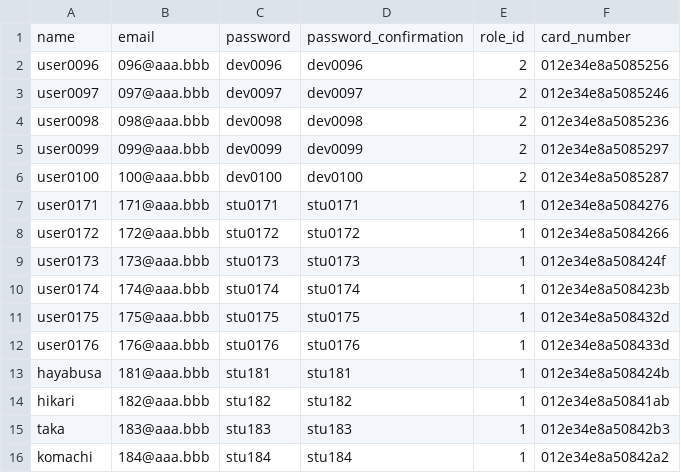
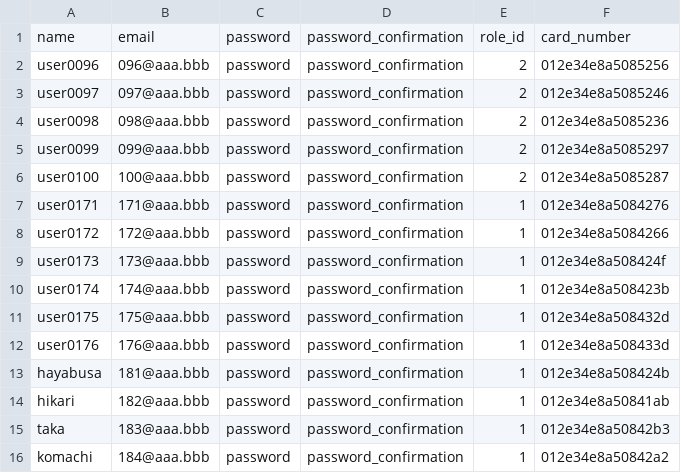
Before and after one commit to ShintakuNobuhiro/rails_gungun, a CSV file: db/seeds/production/users.csv, drawn as a sheet.

Commit message:
パスワード非公開化

```diff
--- a/db/seeds/production/users.csv
+++ b/db/seeds/production/users.csv
@@ -1,16 +1,16 @@
 name,email,password,password_confirmation,role_id,card_number
-user0096,096@aaa.bbb,dev0096,dev0096,2,012e34e8a5085256
-user0097,097@aaa.bbb,dev0097,dev0097,2,012e34e8a5085246
-user0098,098@aaa.bbb,dev0098,dev0098,2,012e34e8a5085236
-user0099,099@aaa.bbb,dev0099,dev0099,2,012e34e8a5085297
-user0100,100@aaa.bbb,dev0100,dev0100,2,012e34e8a5085287
-user0171,171@aaa.bbb,stu0171,stu0171,1,012e34e8a5084276
-user0172,172@aaa.bbb,stu0172,stu0172,1,012e34e8a5084266
-user0173,173@aaa.bbb,stu0173,stu0173,1,012e34e8a508424f
-user0174,174@aaa.bbb,stu0174,stu0174,1,012e34e8a508423b
-user0175,175@aaa.bbb,stu0175,stu0175,1,012e34e8a508432d
-user0176,176@aaa.bbb,stu0176,stu0176,1,012e34e8a508433d
-hayabusa,181@aaa.bbb,stu181,stu181,1,012e34e8a508424b
-hikari,182@aaa.bbb,stu182,stu182,1,012e34e8a50841ab
-taka,183@aaa.bbb,stu183,stu183,1,012e34e8a50842b3
-komachi,184@aaa.bbb,stu184,stu184,1,012e34e8a50842a2
+user0096,096@aaa.bbb,password,password_confirmation,2,012e34e8a5085256
+user0097,097@aaa.bbb,password,password_confirmation,2,012e34e8a5085246
+user0098,098@aaa.bbb,password,password_confirmation,2,012e34e8a5085236
+user0099,099@aaa.bbb,password,password_confirmation,2,012e34e8a5085297
+user0100,100@aaa.bbb,password,password_confirmation,2,012e34e8a5085287
+user0171,171@aaa.bbb,password,password_confirmation,1,012e34e8a5084276
+user0172,172@aaa.bbb,password,password_confirmation,1,012e34e8a5084266
+user0173,173@aaa.bbb,password,password_confirmation,1,012e34e8a508424f
+user0174,174@aaa.bbb,password,password_confirmation,1,012e34e8a508423b
+user0175,175@aaa.bbb,password,password_confirmation,1,012e34e8a508432d
+user0176,176@aaa.bbb,password,password_confirmation,1,012e34e8a508433d
+hayabusa,181@aaa.bbb,password,password_confirmation,1,012e34e8a508424b
+hikari,182@aaa.bbb,password,password_confirmation,1,012e34e8a50841ab
+taka,183@aaa.bbb,password,password_confirmation,1,012e34e8a50842b3
+komachi,184@aaa.bbb,password,password_confirmation,1,012e34e8a50842a2
```
